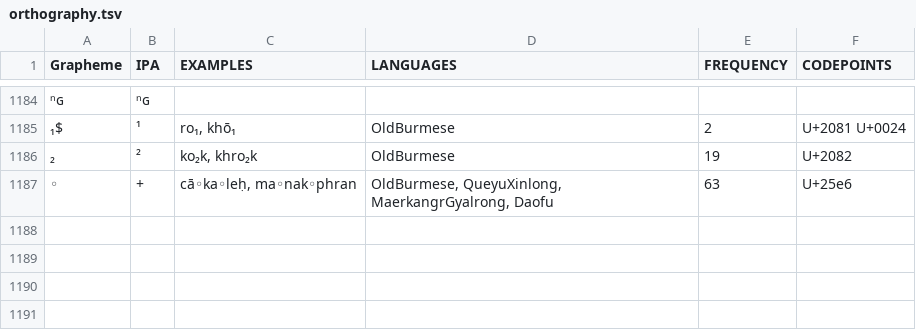
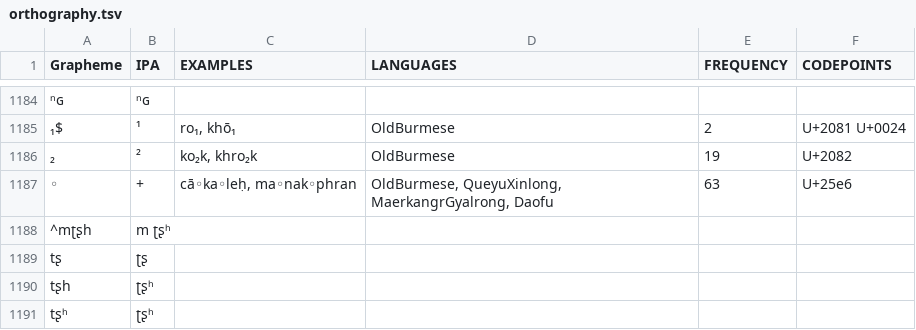
Before and after one commit to lexibank/lairgyalrong, a TSV file: etc/orthography.tsv, drawn as a sheet; only a part is shown, gaps mark what is left out; the diff names each change by its address in the sheet, - before the commit and + after, or states it on an @@ line.

Commit message:
Update orthography.tsv

```diff
--- a/etc/orthography.tsv
+++ b/etc/orthography.tsv
+row 1188: ^mʈʂh | m ʈʂʰ
+row 1189: tʂ | ʈʂ
+row 1190: tʂh | ʈʂʰ
+row 1191: tʂʰ | ʈʂʰ
```
